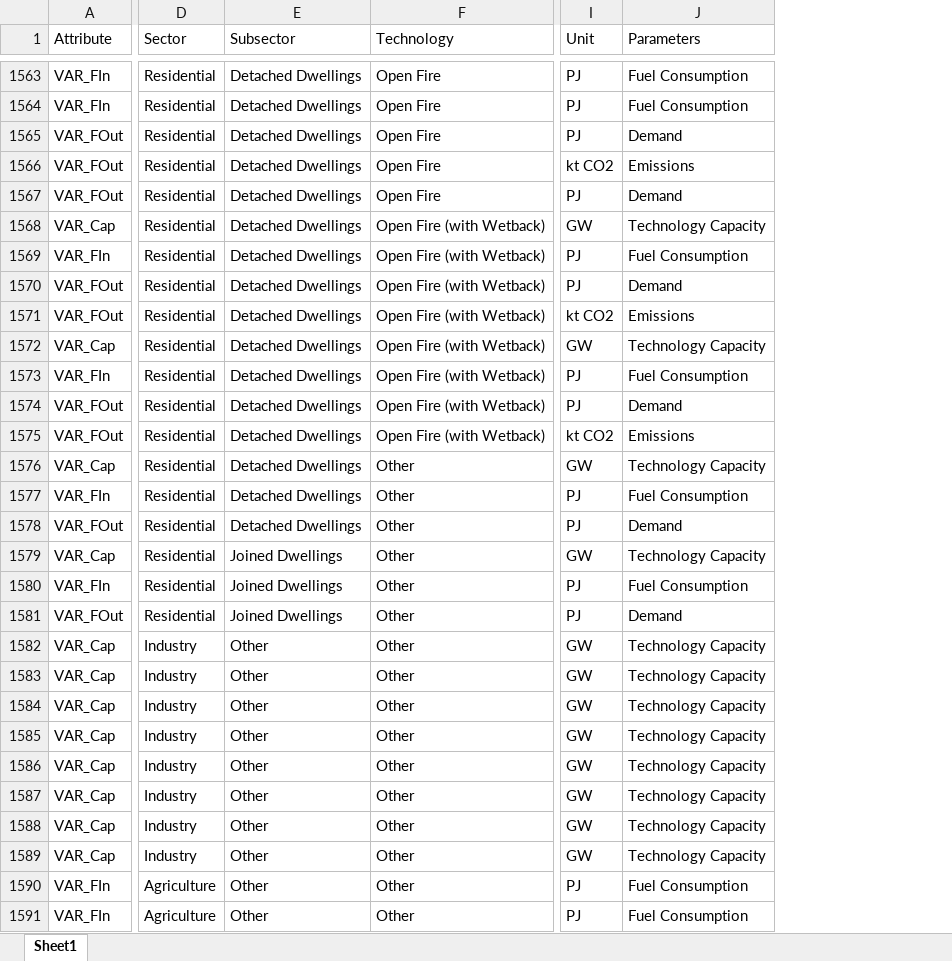
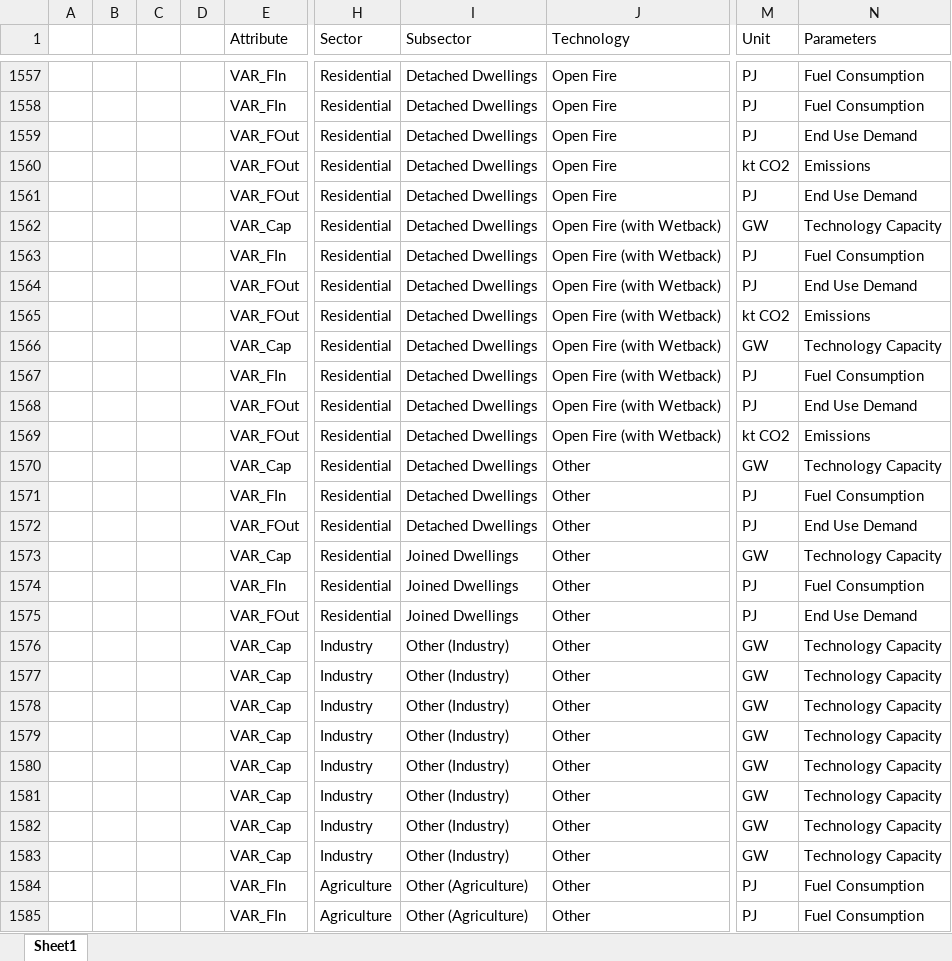
Before and after one commit to EECA-NZ/TIMES-NZ-Visualisation, an Excel workbook: TIMES_shiny/data_cleaning/Schema.xlsx, sheet Sheet1, drawn as a sheet; only a part is shown, gaps mark what is left out; values as stored, in another font and other column widths than the file's, no borders; addresses are those after the commit; the diff covers the shown part only; the diff names each change by its address in the sheet, - before the commit and + after, or states it on an @@ line.

```diff
--- a/TIMES_shiny/data_cleaning/Schema.xlsx (sheet Sheet1)
+++ b/TIMES_shiny/data_cleaning/Schema.xlsx (sheet Sheet1)
+column A, empty
+column B, empty
+column C, empty
+column D, empty
-N1559 (Parameters): Demand
+N1559 (Parameters): End Use Demand
-N1561 (Parameters): Demand
+N1561 (Parameters): End Use Demand
-N1564 (Parameters): Demand
+N1564 (Parameters): End Use Demand
-N1568 (Parameters): Demand
+N1568 (Parameters): End Use Demand
-N1572 (Parameters): Demand
+N1572 (Parameters): End Use Demand
-N1575 (Parameters): Demand
+N1575 (Parameters): End Use Demand
-I1576:I1583 (Subsector): Other
+I1576:I1583 (Subsector): Other (Industry)
-I1584:I1585 (Subsector): Other
+I1584:I1585 (Subsector): Other (Agriculture)
```
Also changed, not shown: 6 removed rows and 830 edited cells elsewhere in this sheet, TIMES_shiny/data_cleaning/Assumptions.xlsx, TIMES_shiny/data_cleaning/Caption_Table.xlsx, 7 other files.
